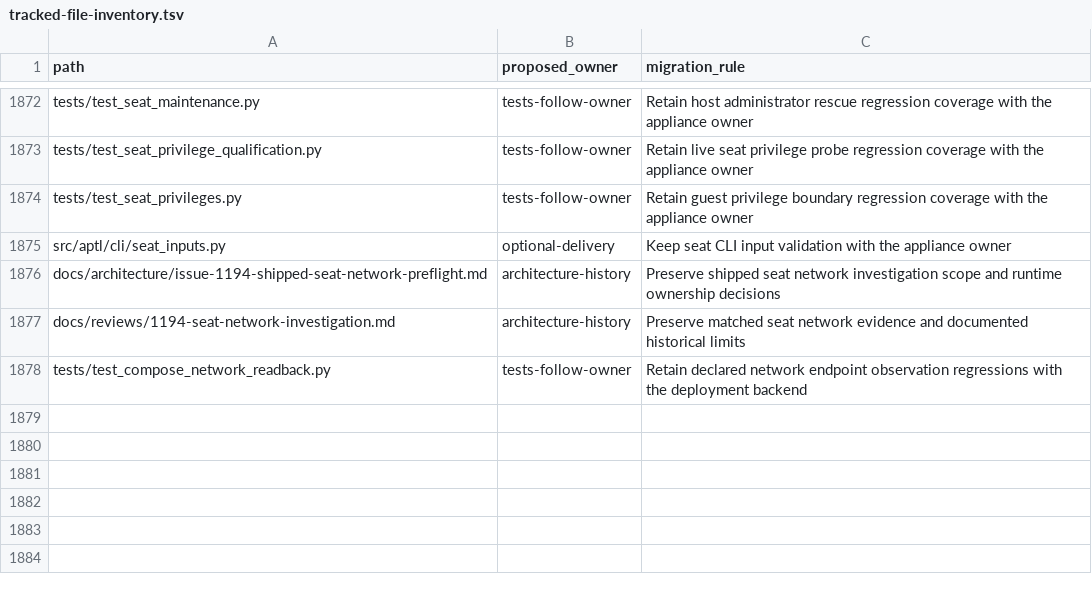
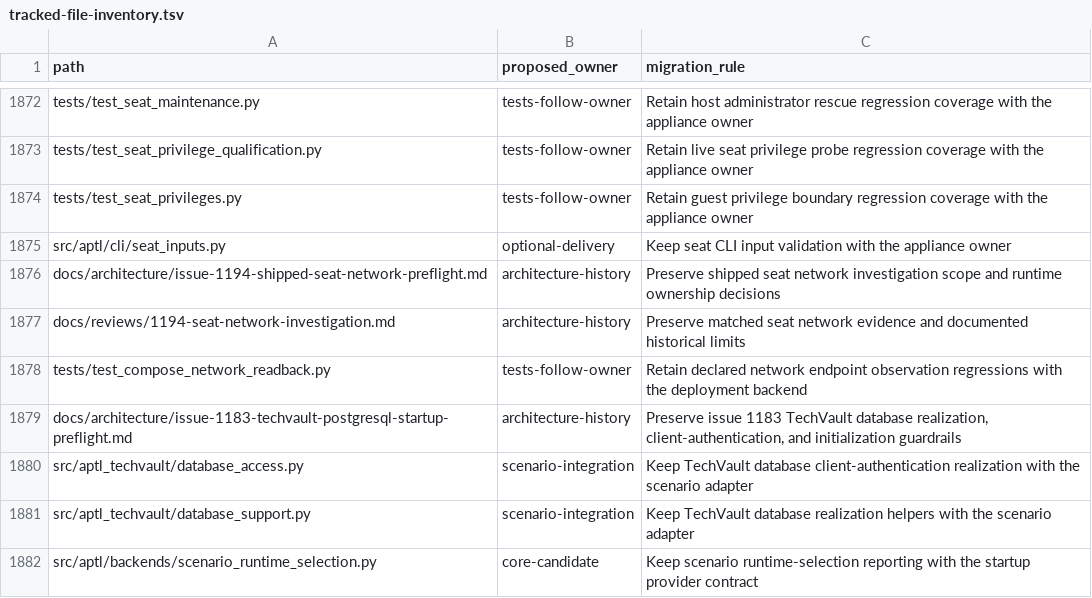
Before and after one commit to Brad-Edwards/aptl, a TSV file: docs/reviews/962-lilrae-readiness/tracked-file-inventory.tsv, drawn as a sheet; only a part is shown, gaps mark what is left out.

Commit message:
fix: realize TechVault database with password access and bounded initialization (#1205)
* fix: realize TechVault database with password access and bounded initialization

* docs: inventory issue 1183 preflight in scenario-pack terminology note

* fix: strengthen SCRAM verifier and split TechVault database realization modules

* style: wrap TechVault credential psql argv under line limit

```diff
--- a/docs/reviews/962-lilrae-readiness/tracked-file-inventory.tsv
+++ b/docs/reviews/962-lilrae-readiness/tracked-file-inventory.tsv
@@ -1878 +1878,5 @@ docs/reviews/1194-seat-network-investigation.md	architecture-history	Preserve ma
 tests/test_compose_network_readback.py	tests-follow-owner	Retain declared network endpoint observation regressions with the deployment backend
+docs/architecture/issue-1183-techvault-postgresql-startup-preflight.md	architecture-history	Preserve issue 1183 TechVault database realization, client-authentication, and initialization guardrails
+src/aptl_techvault/database_access.py	scenario-integration	Keep TechVault database client-authentication realization with the scenario adapter
+src/aptl_techvault/database_support.py	scenario-integration	Keep TechVault database realization helpers with the scenario adapter
+src/aptl/backends/scenario_runtime_selection.py	core-candidate	Keep scenario runtime-selection reporting with the startup provider contract
```
Also changed, not shown: 23 other files.
